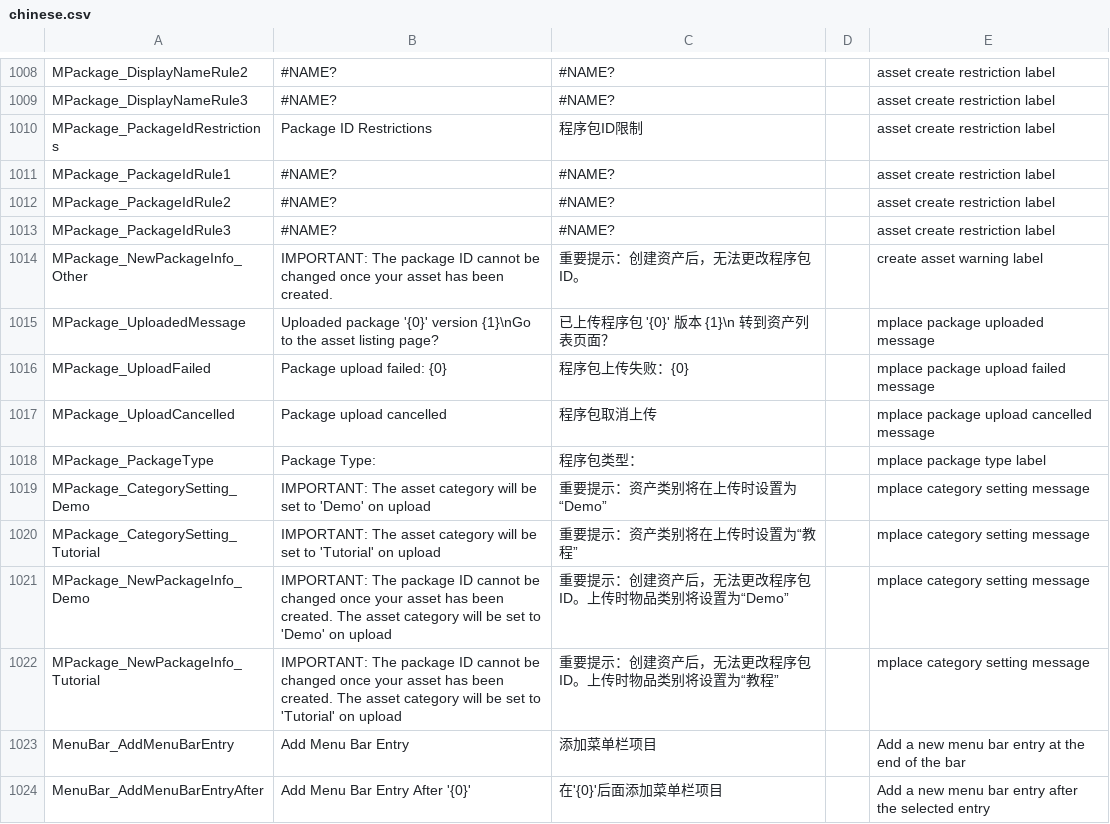
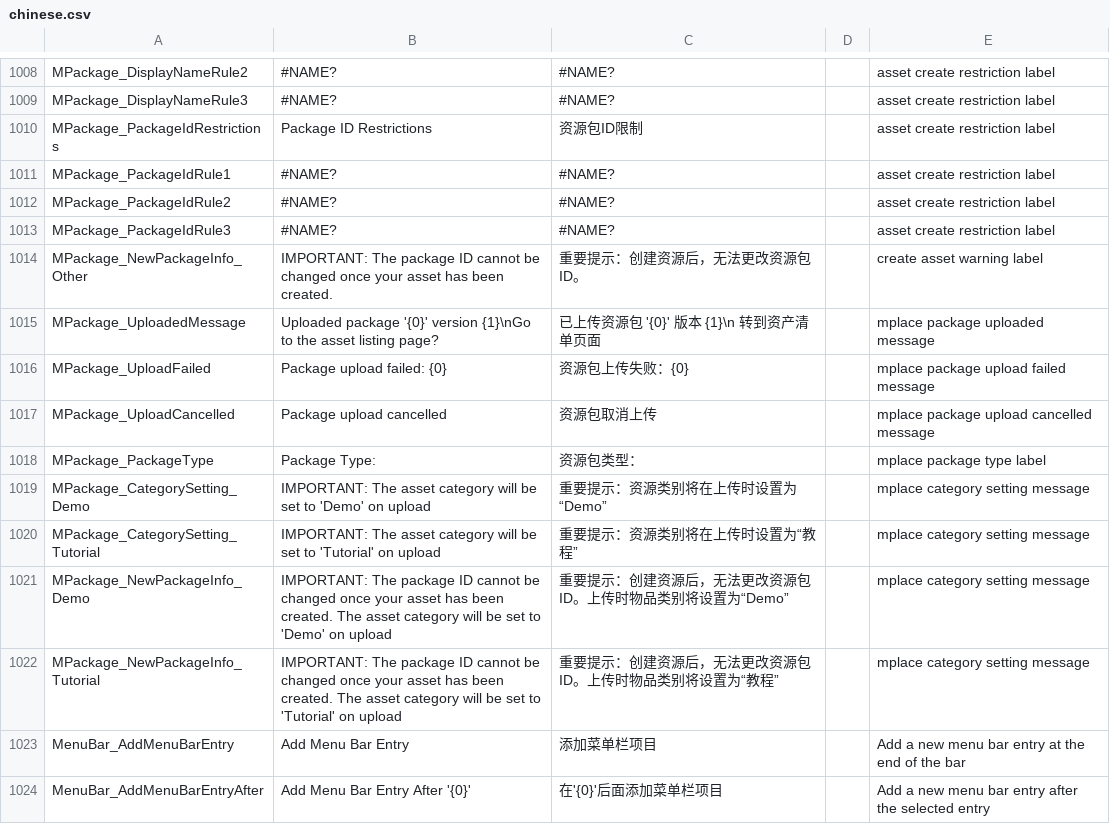
Before and after one commit to GamemakerChina/gms2translation, a CSV file: latest/chinese.csv, drawn as a sheet; only a part is shown, gaps mark what is left out; the diff covers the shown part only.

```diff
--- a/latest/chinese.csv
+++ b/latest/chinese.csv
@@ -1009,3 +1009,3 @@ MPackage_DisplayNameRule2,#NAME?,#NAME?,,asset create restriction label
 MPackage_DisplayNameRule3,#NAME?,#NAME?,,asset create restriction label
-MPackage_PackageIdRestrictions,Package ID Restrictions,程序包ID限制,,asset create restriction label
+MPackage_PackageIdRestrictions,Package ID Restrictions,资源包ID限制,,asset create restriction label
 MPackage_PackageIdRule1,#NAME?,#NAME?,,asset create restriction label
@@ -1013,11 +1013,11 @@ MPackage_PackageIdRule2,#NAME?,#NAME?,,asset create restriction label
 MPackage_PackageIdRule3,#NAME?,#NAME?,,asset create restriction label
-MPackage_NewPackageInfo_Other,IMPORTANT: The package ID cannot be changed once your asset has been created.,重要提示：创建资产后，无法更改程序包ID。,,create asset warning label
-MPackage_UploadedMessage,Uploaded package '{0}' version {1}\nGo to the asset listing page?,已上传程序包 '{0}' 版本 {1}\n 转到资产列表页面？,,mplace package uploaded message
-MPackage_UploadFailed,Package upload failed: {0},程序包上传失败：{0},,mplace package upload failed message
-MPackage_UploadCancelled,Package upload cancelled,程序包取消上传,,mplace package upload cancelled message
-MPackage_PackageType,Package Type:,程序包类型：,,mplace package type label
-MPackage_CategorySetting_Demo,IMPORTANT: The asset category will be set to 'Demo' on upload,重要提示：资产类别将在上传时设置为“Demo”,,mplace category setting message
-MPackage_CategorySetting_Tutorial,IMPORTANT: The asset category will be set to 'Tutorial' on upload,重要提示：资产类别将在上传时设置为“教程”,,mplace category setting message
-MPackage_NewPackageInfo_Demo,IMPORTANT: The package ID cannot be changed once your asset has been created. The asset category will be set to 'Demo' on upload,重要提示：创建资产后，无法更改程序包ID。上传时物品类别将设置为“Demo”,,mplace category setting message
-MPackage_NewPackageInfo_Tutorial,IMPORTANT: The package ID cannot be changed once your asset has been created. The asset category will be set to 'Tutorial' on upload,重要提示：创建资产后，无法更改程序包ID。上传时物品类别将设置为“教程”,,mplace category setting message
+MPackage_NewPackageInfo_Other,IMPORTANT: The package ID cannot be changed once your asset has been created.,重要提示：创建资源后，无法更改资源包ID。,,create asset warning label
+MPackage_UploadedMessage,Uploaded package '{0}' version {1}\nGo to the asset listing page?,已上传资源包 '{0}' 版本 {1}\n 转到资产清单页面,,mplace package uploaded message
+MPackage_UploadFailed,Package upload failed: {0},资源包上传失败：{0},,mplace package upload failed message
+MPackage_UploadCancelled,Package upload cancelled,资源包取消上传,,mplace package upload cancelled message
+MPackage_PackageType,Package Type:,资源包类型：,,mplace package type label
+MPackage_CategorySetting_Demo,IMPORTANT: The asset category will be set to 'Demo' on upload,重要提示：资源类别将在上传时设置为“Demo”,,mplace category setting message
+MPackage_CategorySetting_Tutorial,IMPORTANT: The asset category will be set to 'Tutorial' on upload,重要提示：资源类别将在上传时设置为“教程”,,mplace category setting message
+MPackage_NewPackageInfo_Demo,IMPORTANT: The package ID cannot be changed once your asset has been created. The asset category will be set to 'Demo' on upload,重要提示：创建资源后，无法更改资源包ID。上传时物品类别将设置为“Demo”,,mplace category setting message
+MPackage_NewPackageInfo_Tutorial,IMPORTANT: The package ID cannot be changed once your asset has been created. The asset category will be set to 'Tutorial' on upload,重要提示：创建资源后，无法更改资源包ID。上传时物品类别将设置为“教程”,,mplace category setting message
 MenuBar_AddMenuBarEntry,Add Menu Bar Entry,添加菜单栏项目,,Add a new menu bar entry at the end of the bar
```
Also changed, not shown: 24 edited cells elsewhere in this file, macos/chinese.csv.
